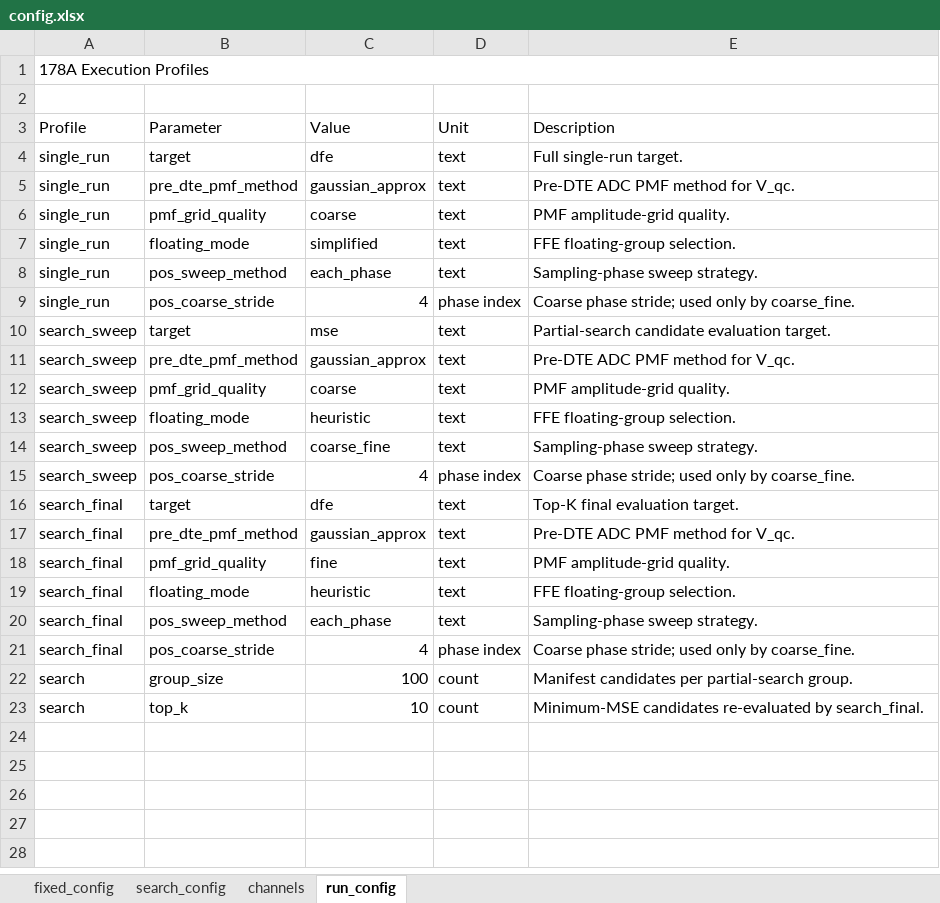
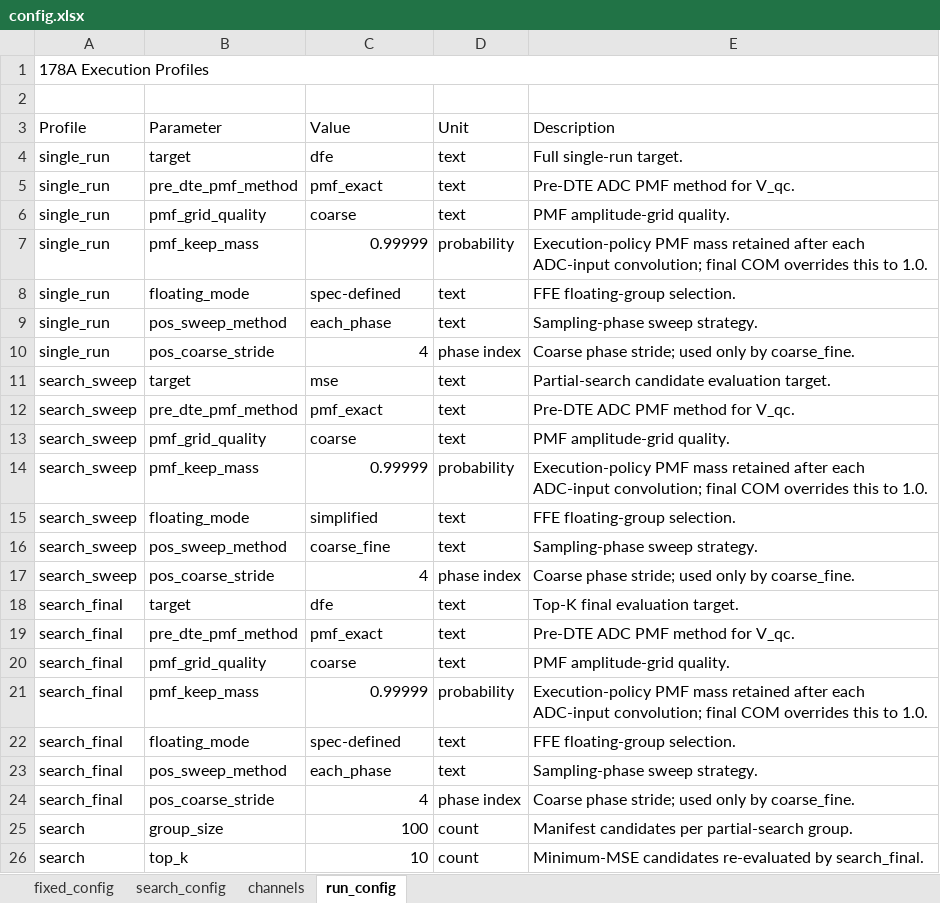
Before and after one commit to johnny13816-max/serdes-coding, an Excel workbook: cases/case_260915_report/178A/config.xlsx, sheet run_config, drawn as a sheet; values as stored, in another font and other column widths than the file's, no borders; addresses are those after the commit; the diff names each change by its address in the sheet, - before the commit and + after, or states it on an @@ line.

Commit message:
Configure 178A PMF execution policies

```diff
--- a/cases/case_260915_report/178A/config.xlsx (sheet run_config)
+++ b/cases/case_260915_report/178A/config.xlsx (sheet run_config)
-C5 (Value): gaussian_approx
+C5 (Value): pmf_exact
+row 7: single_run | pmf_keep_mass | 0.99999 | probability | Execution-policy PMF mass retained after each ADC-input convolution; final COM overrides this to 1.0.
-C8 (Value): simplified
+C8 (Value): spec-defined
-C12 (Value): gaussian_approx
+C12 (Value): pmf_exact
+row 14: search_sweep | pmf_keep_mass | 0.99999 | probability | Execution-policy PMF mass retained after each ADC-input convolution; final COM overrides this to 1.0.
-C15 (Value): heuristic
+C15 (Value): simplified
-C19 (Value): gaussian_approx
+C19 (Value): pmf_exact
-C20 (Value): fine
+C20 (Value): coarse
+row 21: search_final | pmf_keep_mass | 0.99999 | probability | Execution-policy PMF mass retained after each ADC-input convolution; final COM overrides this to 1.0.
-C22 (Value): heuristic
+C22 (Value): spec-defined
```
Also changed, not shown: sheet fixed_config, sheet search_config, 2 other files.
